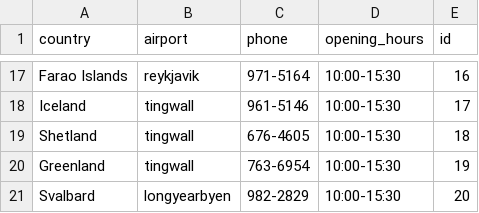
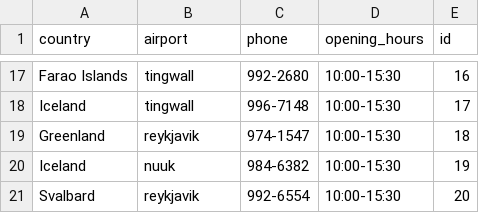
Before and after one commit to stebbilax/-VLN1-2020-H23, a CSV file: src/Data/data/destinations.csv, drawn as a sheet; only a part is shown, gaps mark what is left out; removed rows and columns are numbered as before the commit, all else as after; the diff covers the shown part only; the diff names each change by its address in the sheet, - before the commit and + after, or states it on an @@ line.

```diff
--- a/src/Data/data/destinations.csv
+++ b/src/Data/data/destinations.csv
-B17 (airport): reykjavik
+B17 (airport): tingwall
-C17 (phone): 971-5164
+C17 (phone): 992-2680
-C18 (phone): 961-5146
+C18 (phone): 996-7148
-row 19: Shetland | tingwall | 676-4605 | 10:00-15:30 | 18
+row 19: Greenland | reykjavik | 974-1547 | 10:00-15:30 | 18
-A20 (country): Greenland
+A20 (country): Iceland
-B20 (airport): tingwall
+B20 (airport): nuuk
-C20 (phone): 763-6954
+C20 (phone): 984-6382
-B21 (airport): longyearbyen
+B21 (airport): reykjavik
-C21 (phone): 982-2829
+C21 (phone): 992-6554
```
Also changed, not shown: 6 added rows, 6 removed rows and 19 edited cells elsewhere in this file, src/Data/data/contracts.csv, src/Data/data/customers.csv, 9 other files.
